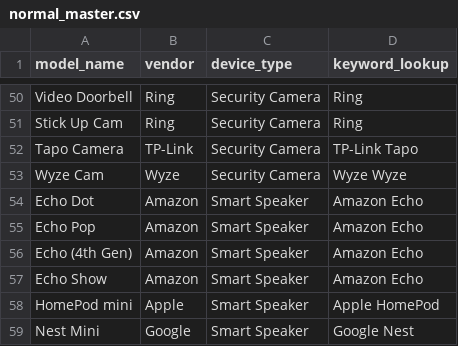
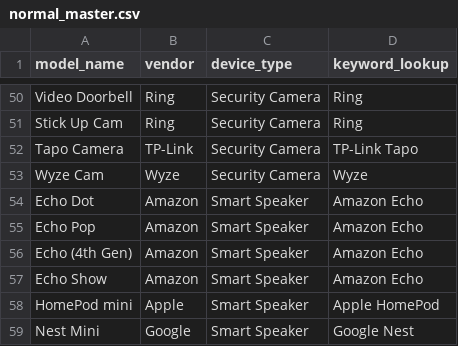
Before and after one commit to dzur658/ping, a CSV file: ai-module/synthetic-agentic/normal_master.csv, drawn as a sheet; only a part is shown, gaps mark what is left out; the diff covers the shown part only.

Commit message:
Made a unified csv for getting results from the NVD API with keywords to search the db for

```diff
--- a/ai-module/synthetic-agentic/normal_master.csv
+++ b/ai-module/synthetic-agentic/normal_master.csv
@@ -52,3 +52,3 @@ Stick Up Cam,Ring,Security Camera,Ring
 Tapo Camera,TP-Link,Security Camera,TP-Link Tapo
-Wyze Cam,Wyze,Security Camera,Wyze Wyze
+Wyze Cam,Wyze,Security Camera,Wyze
 Echo Dot,Amazon,Smart Speaker,Amazon Echo
```
Also changed, not shown: 30 edited cells elsewhere in this file.
